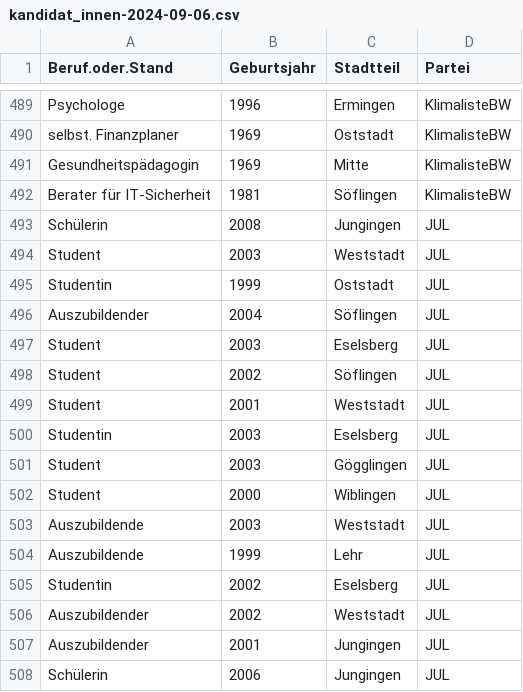
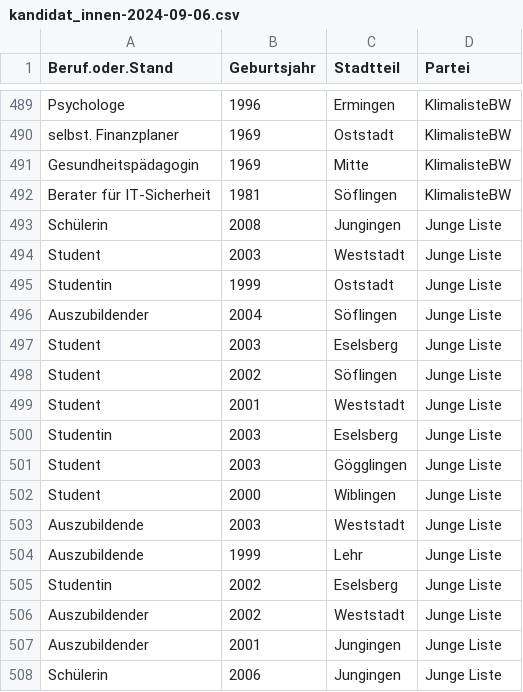
Before and after one commit to semaphor/politische-demografie-ulm, a CSV file: daten/kandidat_innen-2024-09-06.csv, drawn as a sheet; only a part is shown, gaps mark what is left out.

Commit message:
Korrekturen und kleine Verbesserungen am Text. Änderung Kürzel JUL -> Junge Liste.

```diff
--- a/daten/kandidat_innen-2024-09-06.csv
+++ b/daten/kandidat_innen-2024-09-06.csv
@@ -492,17 +492,17 @@
 "Berater für IT-Sicherheit",1981,"Söflingen","KlimalisteBW"
-"Schülerin",2008,"Jungingen","JUL"
-"Student",2003,"Weststadt","JUL"
-"Studentin",1999,"Oststadt","JUL"
-"Auszubildender",2004,"Söflingen","JUL"
-"Student",2003,"Eselsberg","JUL"
-"Student",2002,"Söflingen","JUL"
-"Student",2001,"Weststadt","JUL"
-"Studentin",2003,"Eselsberg","JUL"
-"Student",2003,"Gögglingen","JUL"
-"Student",2000,"Wiblingen","JUL"
-"Auszubildende",2003,"Weststadt","JUL"
-"Auszubildende",1999,"Lehr","JUL"
-"Studentin",2002,"Eselsberg","JUL"
-"Auszubildender",2002,"Weststadt","JUL"
-"Auszubildender",2001,"Jungingen","JUL"
-"Schülerin",2006,"Jungingen","JUL"
+"Schülerin",2008,"Jungingen","Junge Liste"
+"Student",2003,"Weststadt","Junge Liste"
+"Studentin",1999,"Oststadt","Junge Liste"
+"Auszubildender",2004,"Söflingen","Junge Liste"
+"Student",2003,"Eselsberg","Junge Liste"
+"Student",2002,"Söflingen","Junge Liste"
+"Student",2001,"Weststadt","Junge Liste"
+"Studentin",2003,"Eselsberg","Junge Liste"
+"Student",2003,"Gögglingen","Junge Liste"
+"Student",2000,"Wiblingen","Junge Liste"
+"Auszubildende",2003,"Weststadt","Junge Liste"
+"Auszubildende",1999,"Lehr","Junge Liste"
+"Studentin",2002,"Eselsberg","Junge Liste"
+"Auszubildender",2002,"Weststadt","Junge Liste"
+"Auszubildender",2001,"Jungingen","Junge Liste"
+"Schülerin",2006,"Jungingen","Junge Liste"
```
Also changed, not shown: 2 other files.
